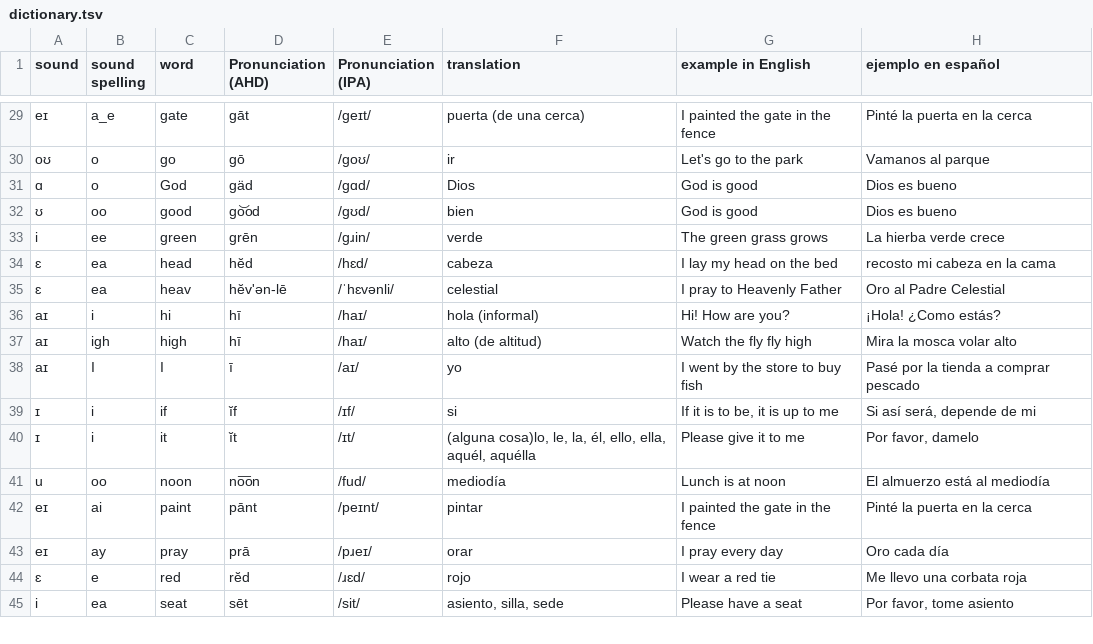
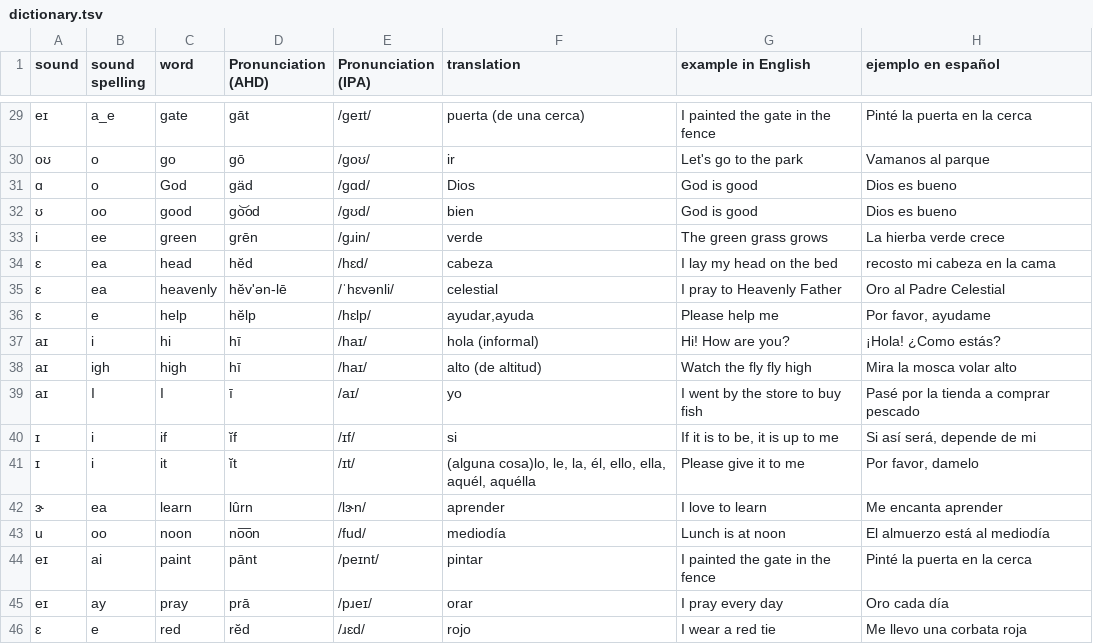
Before and after one commit to molecules/English_Spanish_Dictionary, a TSV file: text_only/dictionary.tsv, drawn as a sheet; only a part is shown, gaps mark what is left out; the shorter side is filled out with more unchanged rows.

Commit message:
Add help

```diff
--- a/text_only/dictionary.tsv
+++ b/text_only/dictionary.tsv
@@ -34,3 +34,4 @@ i	ee	green	grēn	/gɹin/	verde	The green grass grows	La hierba verde crece
 ɛ	ea	head	hĕd	/hɛd/	cabeza	I lay my head on the bed	recosto mi cabeza en la cama
-ɛ	ea	heav	hĕv'ən-lē	/ˈhɛvənli/	celestial	I pray to Heavenly Father	Oro al Padre Celestial
+ɛ	ea	heavenly	hĕv'ən-lē	/ˈhɛvənli/	celestial	I pray to Heavenly Father	Oro al Padre Celestial
+ɛ	e	help	hĕlp	/hɛlp/	ayudar,ayuda	Please help me	Por favor, ayudame
 aɪ	i	hi	hī	/haɪ/	hola (informal)	Hi! How are you?	¡Hola! ¿Como estás?
@@ -40,2 +41,3 @@ aɪ	I	I	ī	/aɪ/	yo	I went by the store to buy fish	Pasé por la tienda a compra
 ɪ	i	it	ĭt	/ɪt/	(alguna cosa)lo, le, la, él, ello, ella, aquél, aquélla	Please give it to me	Por favor, damelo
+ɝ	ea	learn	lûrn	/lɝn/	aprender	I love to learn	Me encanta aprender
 u	oo	noon	no͞on	/fud/	mediodía	Lunch is at noon	El almuerzo está al mediodía
```
Also changed, not shown: text_only/pronunciation_dict.tsv, text_only/sound_dict.tsv, 2 other files.
